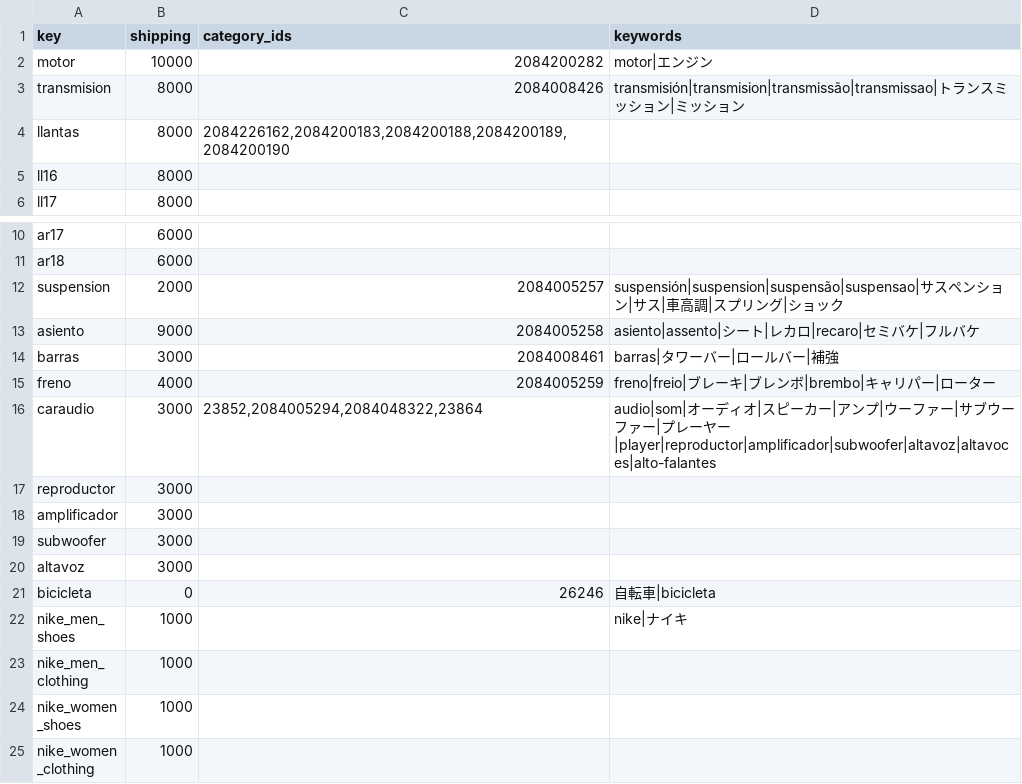
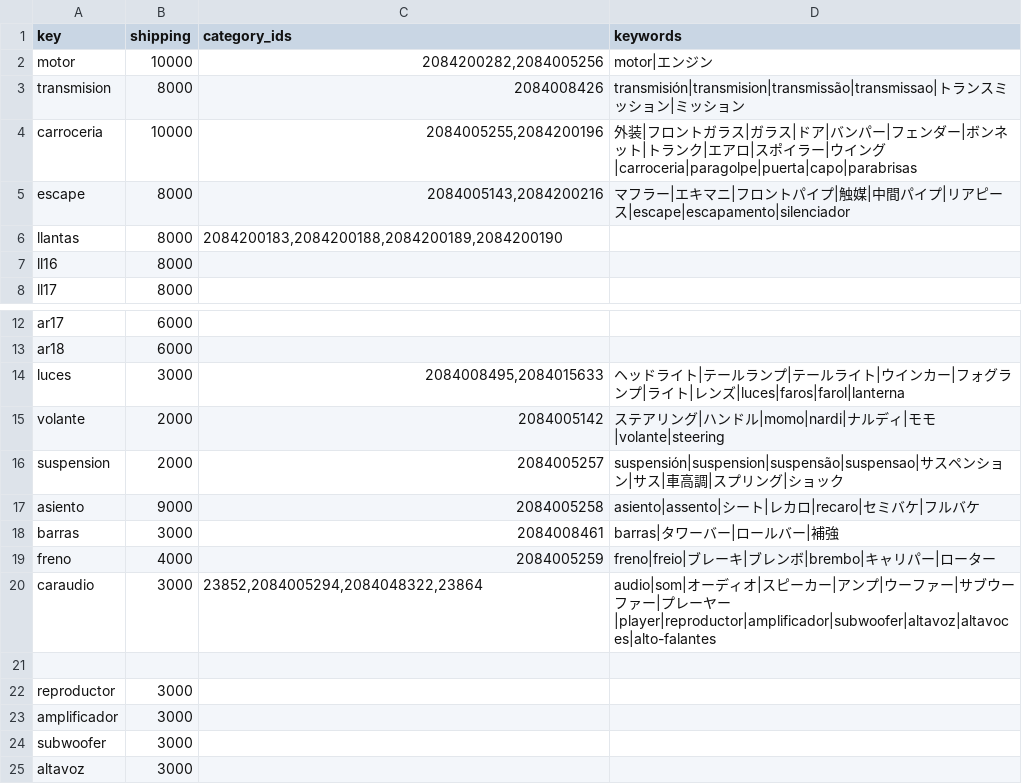
Before and after one commit to yutajapon16/JOGALIBRE, a CSV file: data/shipping-costs.csv, drawn as a sheet; only a part is shown, gaps mark what is left out; the shorter side is filled out with more unchanged rows.

Commit message:
feat: 国内送料マスタのカテゴリID追加・新設(外装10000円/マフラー8000円/ライト3000円/ステアリング2000円/エンジン等)およびキャッシュ更新

```diff
--- a/data/shipping-costs.csv
+++ b/data/shipping-costs.csv
@@ -1,5 +1,7 @@
 key,shipping,category_ids,keywords
-motor,10000,2084200282,motor|エンジン
+motor,10000,"2084200282,2084005256",motor|エンジン
 transmision,8000,2084008426,transmisión|transmision|transmissão|transmissao|トランスミッション|ミッション
-llantas,8000,"2084226162,2084200183,2084200188,2084200189,2084200190",
+carroceria,10000,"2084005255,2084200196",外装|フロントガラス|ガラス|ドア|バンパー|フェンダー|ボンネット|トランク|エアロ|スポイラー|ウイング|carroceria|paragolpe|puerta|capo|parabrisas
+escape,8000,"2084005143,2084200216",マフラー|エキマニ|フロントパイプ|触媒|中間パイプ|リアピース|escape|escapamento|silenciador
+llantas,8000,"2084200183,2084200188,2084200189,2084200190",
 ll16,8000,,
@@ -11,2 +13,4 @@ ar17,6000,,
 ar18,6000,,
+luces,3000,"2084008495,2084015633",ヘッドライト|テールランプ|テールライト|ウインカー|フォグランプ|ライト|レンズ|luces|faros|farol|lanterna
+volante,2000,2084005142,ステアリング|ハンドル|momo|nardi|ナルディ|モモ|volante|steering
 suspension,2000,2084005257,suspensión|suspension|suspensão|suspensao|サスペンション|サス|車高調|スプリング|ショック
@@ -16,2 +20,3 @@ freno,4000,2084005259,freno|freio|ブレーキ|ブレンボ|brembo|キャリパ
 caraudio,3000,"23852,2084005294,2084048322,23864",audio|som|オーディオ|スピーカー|アンプ|ウーファー|サブウーファー|プレーヤー|player|reproductor|amplificador|subwoofer|altavoz|altavoces|alto-falantes
+
 reproductor,3000,,
```
Also changed, not shown: data/fob-costs.csv, 1 other file.
